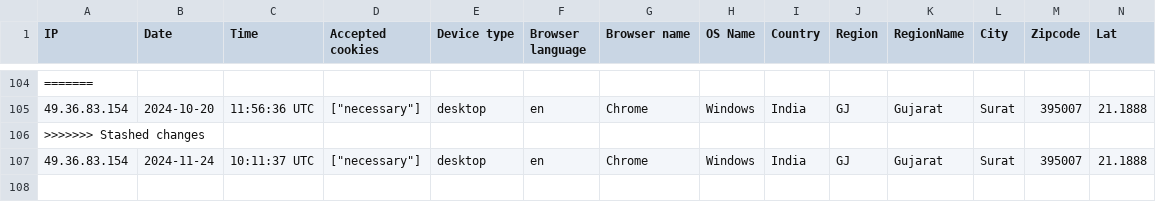
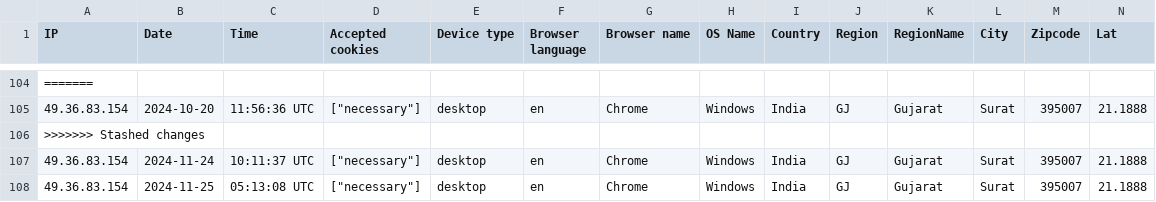
Before and after one commit to rabiulgit/erp_demo, a CSV file: storage/uploads/sample/data.csv, drawn as a sheet; only a part is shown, gaps mark what is left out; rows hold the shown columns only; the diff names each change by its address in the sheet, - before the commit and + after, or states it on an @@ line.

```diff
--- a/storage/uploads/sample/data.csv
+++ b/storage/uploads/sample/data.csv
+row 108: 49.36.83.154 | 2024-11-25 | 05:13:08 UTC | ["necessary"] | desktop | en | Chrome | Windows | India | GJ | Gujarat | Surat | 395007 | 21.1888
```
Also changed, not shown: 10 other files.
